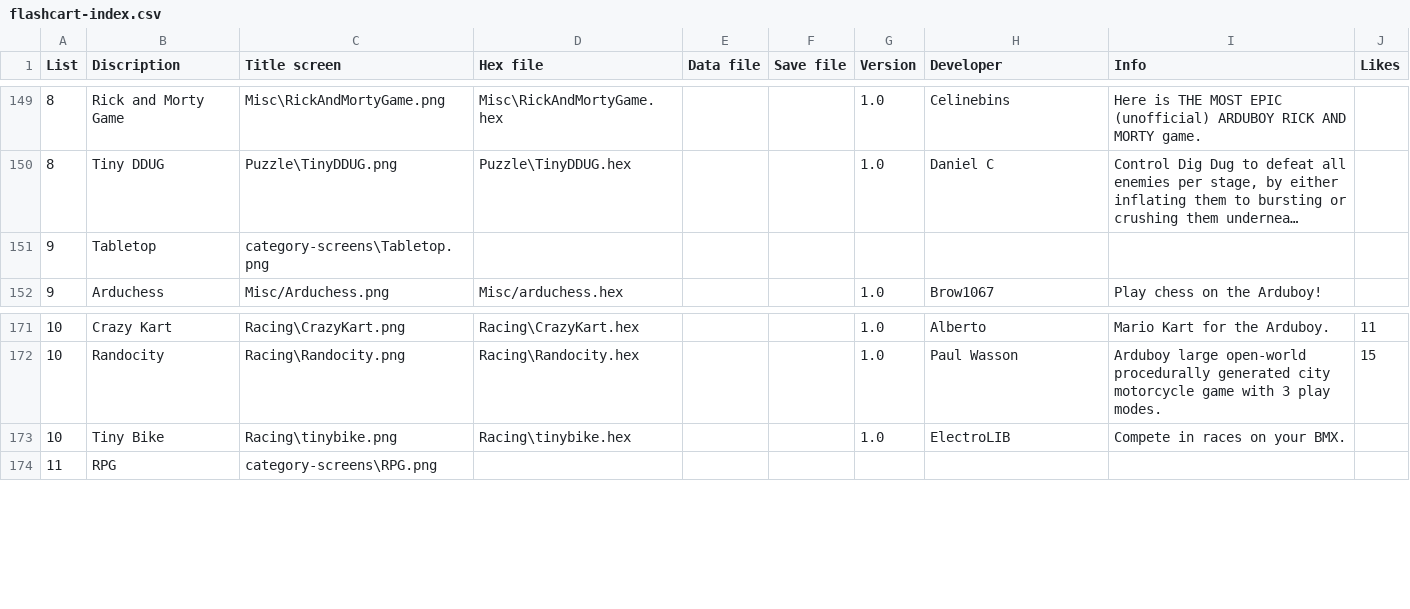
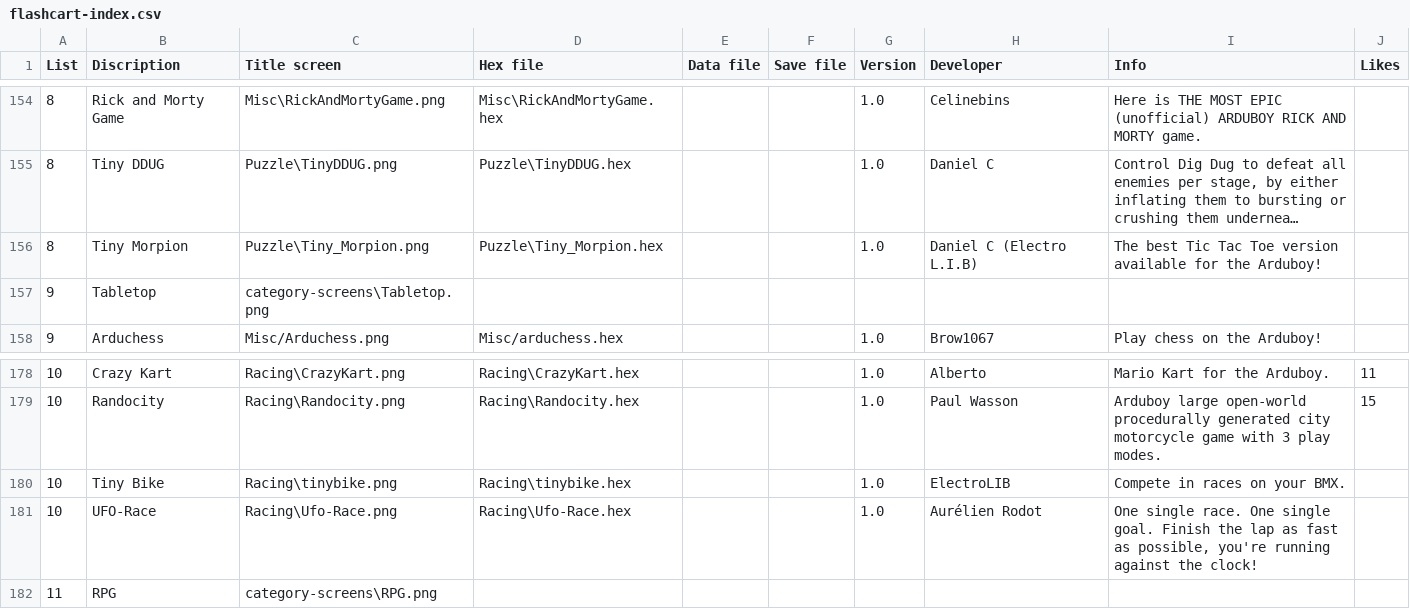
Before and after one commit to filmote/CartBuilder, a CSV file: flashcart-index.csv, drawn as a sheet; only a part is shown, gaps mark what is left out; long unchanged cells end in …; the diff covers the shown part only; the diff names each change by its address in the sheet, - before the commit and + after, or states it on an @@ line.

```diff
--- a/flashcart-index.csv
+++ b/flashcart-index.csv
+row 156: 8 | Tiny Morpion | Puzzle\Tiny_Morpion.png | Puzzle\Tiny_Morpion.hex |  |  | 1.0 | Daniel C (Electro L.I.B) | The best Tic Tac Toe version available for the Arduboy!
+row 181: 10 | UFO-Race | Racing\Ufo-Race.png | Racing\Ufo-Race.hex |  |  | 1.0 | Aurélien Rodot | One single race. One single goal. Finish the lap as fast as possible, you're running against the clock!
```
Also changed, not shown: 8 added rows elsewhere in this file, 8BitCadeXL.csv, 22 other files.
